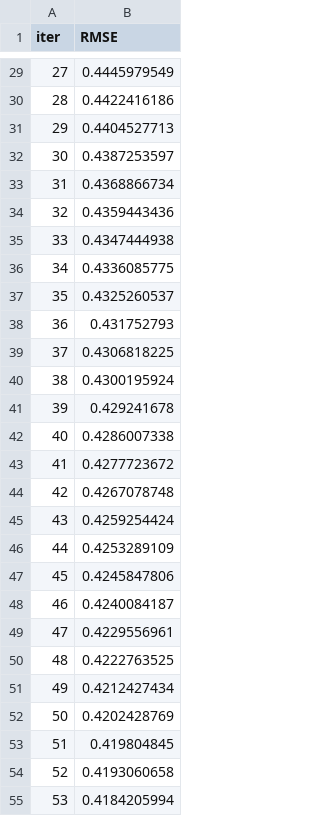
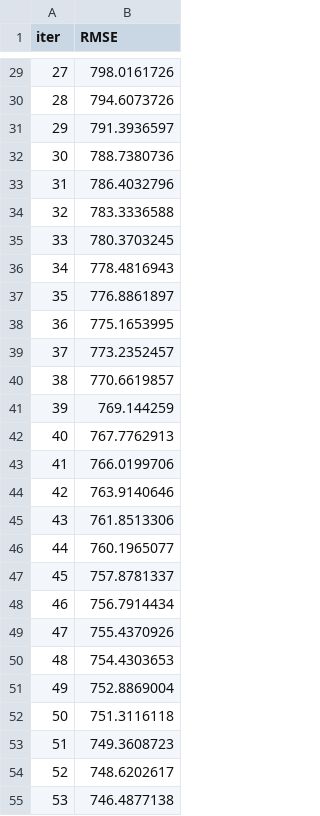
Before and after one commit to PunMung-66/Clustering_Model_Datamodel, a TSV file: pricepredict/catboost_info/learn_error.tsv, drawn as a sheet; only a part is shown, gaps mark what is left out; the diff covers the shown part only.

```diff
--- a/pricepredict/catboost_info/learn_error.tsv
+++ b/pricepredict/catboost_info/learn_error.tsv
@@ -29,27 +29,27 @@ iter	RMSE
-27	0.4445979549
-28	0.4422416186
-29	0.4404527713
-30	0.4387253597
-31	0.4368866734
-32	0.4359443436
-33	0.4347444938
-34	0.4336085775
-35	0.4325260537
-36	0.431752793
-37	0.4306818225
-38	0.4300195924
-39	0.429241678
-40	0.4286007338
-41	0.4277723672
-42	0.4267078748
-43	0.4259254424
-44	0.4253289109
-45	0.4245847806
-46	0.4240084187
-47	0.4229556961
-48	0.4222763525
-49	0.4212427434
-50	0.4202428769
-51	0.419804845
-52	0.4193060658
-53	0.4184205994
+27	798.0161726
+28	794.6073726
+29	791.3936597
+30	788.7380736
+31	786.4032796
+32	783.3336588
+33	780.3703245
+34	778.4816943
+35	776.8861897
+36	775.1653995
+37	773.2352457
+38	770.6619857
+39	769.144259
+40	767.7762913
+41	766.0199706
+42	763.9140646
+43	761.8513306
+44	760.1965077
+45	757.8781337
+46	756.7914434
+47	755.4370926
+48	754.4303653
+49	752.8869004
+50	751.3116118
+51	749.3608723
+52	748.6202617
+53	746.4877138
```
Also changed, not shown: 173 edited cells elsewhere in this file, pricepredict/catboost_info/time_left.tsv, 8 other files.
